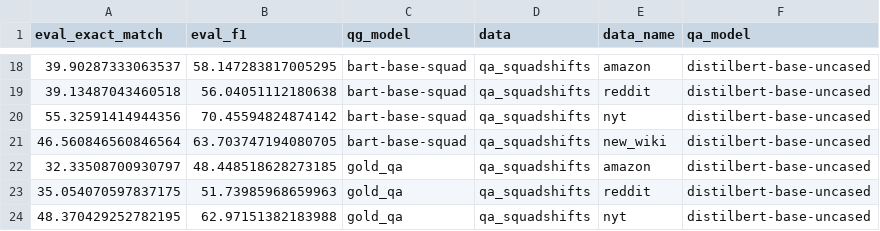
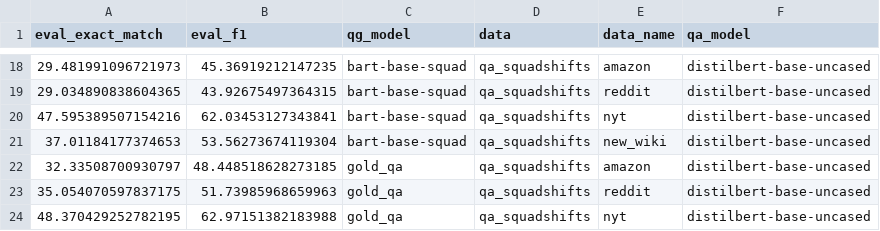
Before and after one commit to asahi417/lm-question-generation, a CSV file: misc/qag_model_evaluation/summary.qae.csv, drawn as a sheet; only a part is shown, gaps mark what is left out; the diff covers the shown part only.

```diff
--- a/misc/qag_model_evaluation/summary.qae.csv
+++ b/misc/qag_model_evaluation/summary.qae.csv
@@ -18,5 +18,5 @@ eval_exact_match,eval_f1,qg_model,data,data_name,qa_model
-39.90287333063537,58.147283817005295,bart-base-squad,qa_squadshifts,amazon,distilbert-base-uncased
-39.13487043460518,56.04051112180638,bart-base-squad,qa_squadshifts,reddit,distilbert-base-uncased
-55.32591414944356,70.45594824874142,bart-base-squad,qa_squadshifts,nyt,distilbert-base-uncased
-46.560846560846564,63.703747194080705,bart-base-squad,qa_squadshifts,new_wiki,distilbert-base-uncased
+29.481991096721973,45.36919212147235,bart-base-squad,qa_squadshifts,amazon,distilbert-base-uncased
+29.034890838604365,43.92675497364315,bart-base-squad,qa_squadshifts,reddit,distilbert-base-uncased
+47.595389507154216,62.03453127343841,bart-base-squad,qa_squadshifts,nyt,distilbert-base-uncased
+37.01184177374653,53.56273674119304,bart-base-squad,qa_squadshifts,new_wiki,distilbert-base-uncased
 32.33508700930797,48.448518628273185,gold_qa,qa_squadshifts,amazon,distilbert-base-uncased
```
Also changed, not shown: 32 edited cells elsewhere in this file.
